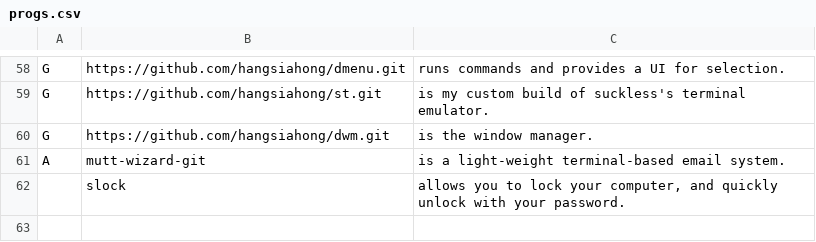
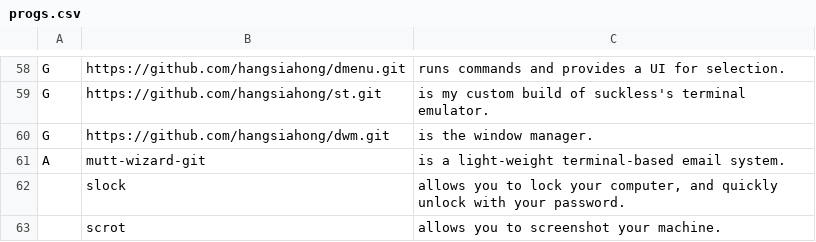
Before and after one commit to hangsiahong/voidrice, a CSV file: progs.csv, drawn as a sheet; only a part is shown, gaps mark what is left out; the diff names each change by its address in the sheet, - before the commit and + after, or states it on an @@ line.

Commit message:
update

```diff
--- a/progs.csv
+++ b/progs.csv
+row 63:  | scrot | allows you to screenshot your machine.
```
